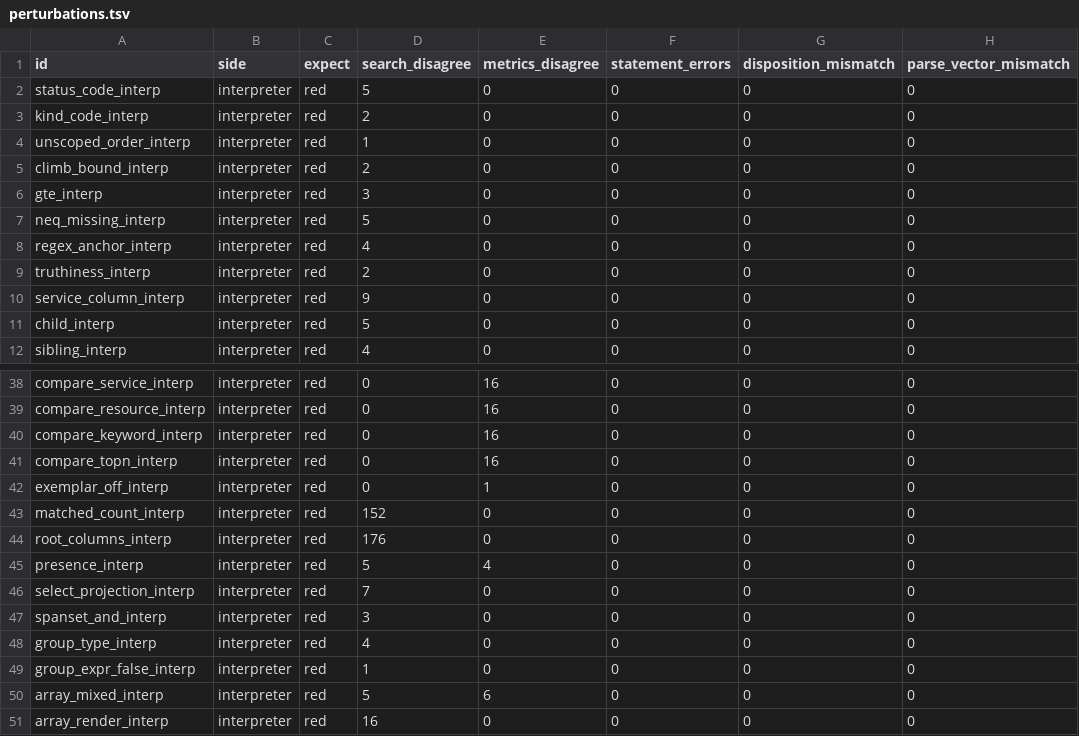
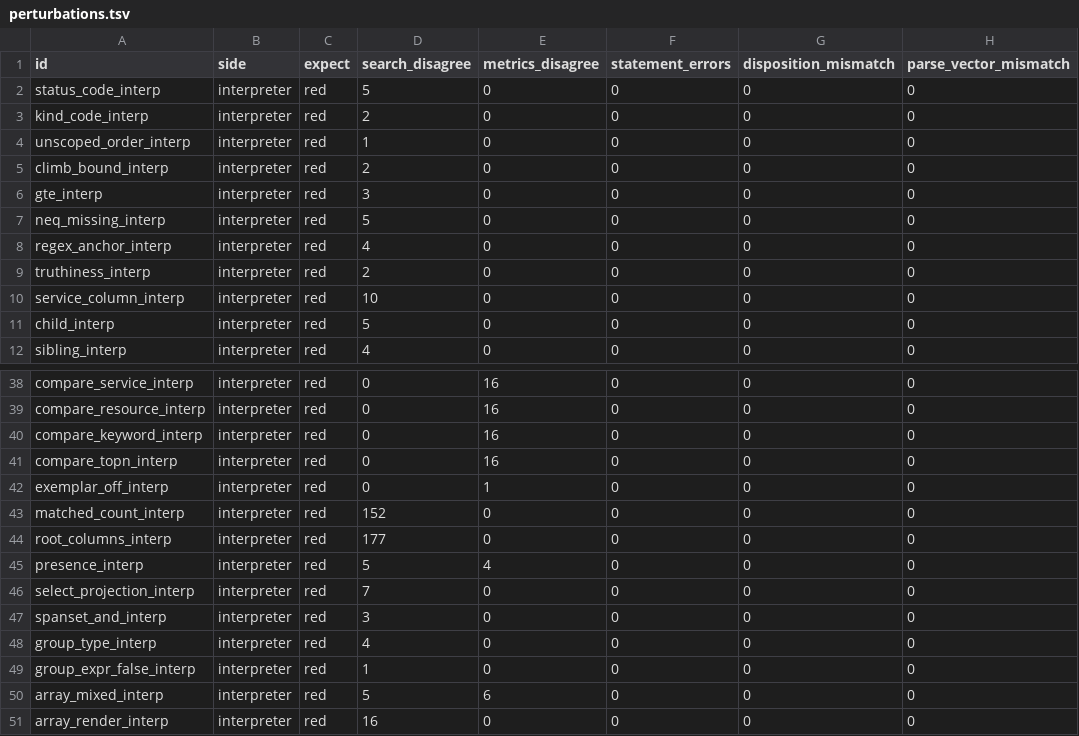
Before and after one commit to digitalis-io/pulsusdb, a TSV file: docs/TraceQL/measure/results/perturbations.tsv, drawn as a sheet; only a part is shown, gaps mark what is left out; the diff names each change by its address in the sheet, - before the commit and + after, or states it on an @@ line.

```diff
--- a/docs/TraceQL/measure/results/perturbations.tsv
+++ b/docs/TraceQL/measure/results/perturbations.tsv
-D10 (search_disagree): 9
+D10 (search_disagree): 10
-D44 (search_disagree): 176
+D44 (search_disagree): 177
```
Also changed, not shown: docs/TraceQL/measure/catalogue-extra.tsv, 15 other files.
